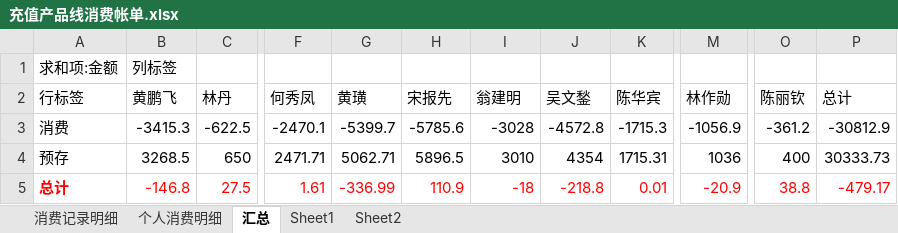
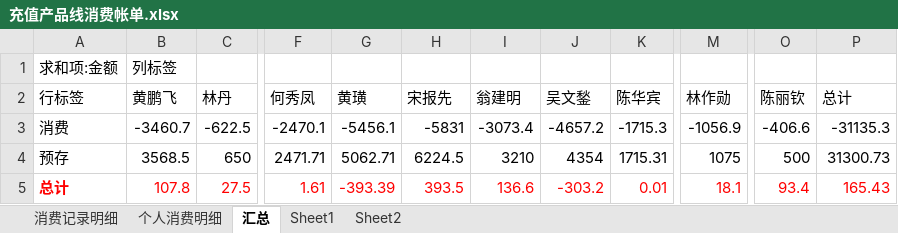
Before and after one commit to junyangren/BillingInfo, an Excel workbook: 充值产品线消费帐单.xlsx, sheet 汇总, drawn as a sheet; only a part is shown, gaps mark what is left out; values as stored, in another font and other column widths than the file's, no borders; the diff names each change by its address in the sheet, - before the commit and + after, or states it on an @@ line.

```diff
--- a/充值产品线消费帐单.xlsx (sheet 汇总)
+++ b/充值产品线消费帐单.xlsx (sheet 汇总)
-B3 (黄鹏飞): -3415.3
+B3 (黄鹏飞): -3460.7
-G3 (黄璜): -5399.7
+G3 (黄璜): -5456.1
-H3 (宋报先): -5785.6
+H3 (宋报先): -5831
-I3 (翁建明): -3028
+I3 (翁建明): -3073.4
-J3 (吴文鍫): -4572.8
+J3 (吴文鍫): -4657.2
-O3 (陈丽钦): -361.2
+O3 (陈丽钦): -406.6
-P3 (总计): -30812.9
+P3 (总计): -31135.3
-B4 (黄鹏飞): 3268.5
+B4 (黄鹏飞): 3568.5
-H4 (宋报先): 5896.5
+H4 (宋报先): 6224.5
-I4 (翁建明): 3010
+I4 (翁建明): 3210
-M4 (林作勋): 1036
+M4 (林作勋): 1075
-O4 (陈丽钦): 400
+O4 (陈丽钦): 500
-P4 (总计): 30333.73
+P4 (总计): 31300.73
-B5 (黄鹏飞): -146.8
+B5 (黄鹏飞): 107.8
-G5 (黄璜): -336.99
+G5 (黄璜): -393.39
-H5 (宋报先): 110.9
+H5 (宋报先): 393.5
-I5 (翁建明): -18
+I5 (翁建明): 136.6
-J5 (吴文鍫): -218.8
+J5 (吴文鍫): -303.2
-M5 (林作勋): -20.9
+M5 (林作勋): 18.1
-O5 (陈丽钦): 38.8
+O5 (陈丽钦): 93.4
-P5 (总计): -479.17
+P5 (总计): 165.43
```
Also changed, not shown: sheet 消费记录明细, sheet 个人消费明细.
